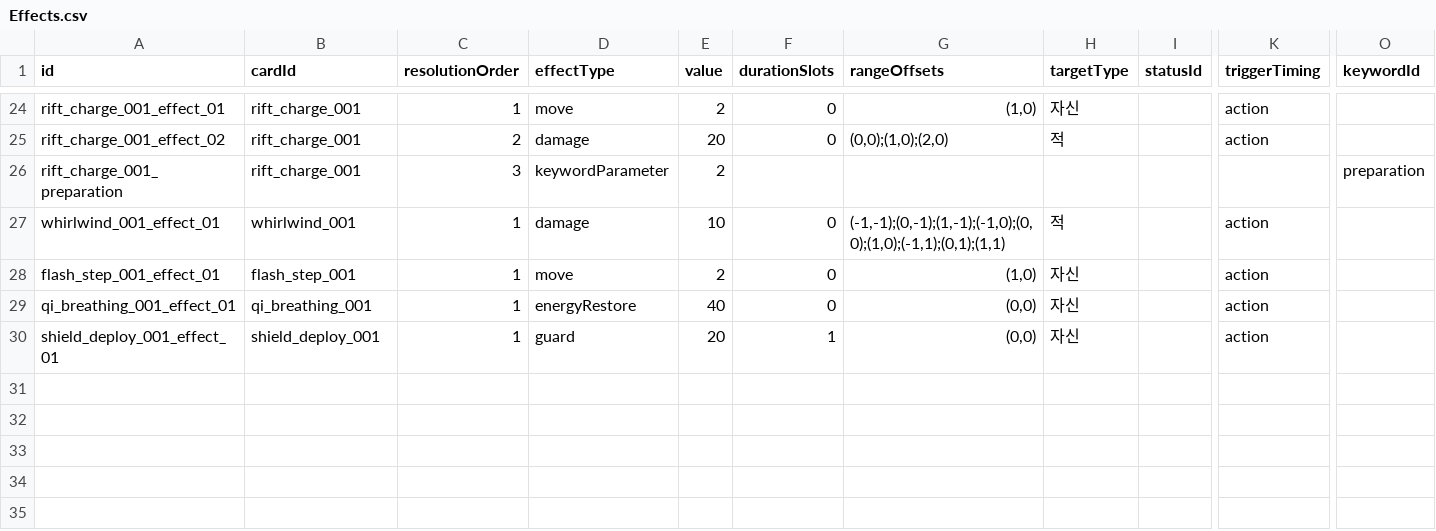
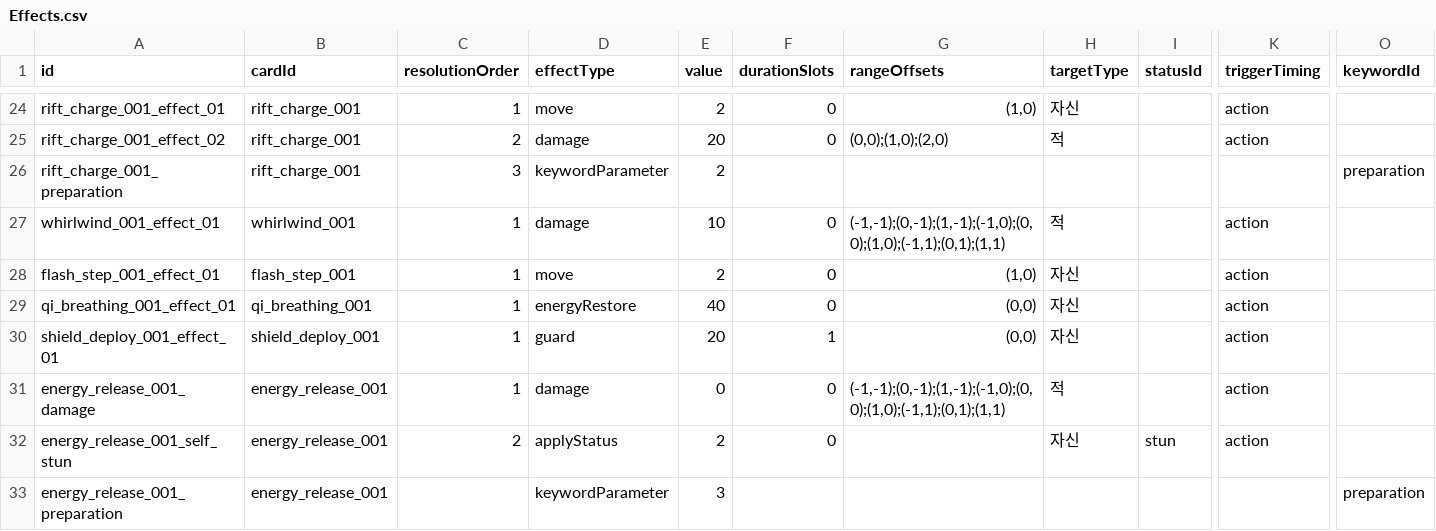
Before and after one commit to kkjjwwww/DuelHero, a CSV file: Assets/Data/CardSheets/Effects.csv, drawn as a sheet; only a part is shown, gaps mark what is left out; rows hold the shown columns only; the diff names each change by its address in the sheet, - before the commit and + after, or states it on an @@ line.

```diff
--- a/Assets/Data/CardSheets/Effects.csv
+++ b/Assets/Data/CardSheets/Effects.csv
+row 31: energy_release_001_damage | energy_release_001 | 1 | damage | 0 | 0 | (-1,-1);(0,-1);(1,-1);(-1,0);(0,0);(1,0);(-1,1);(0,1);(1,1) | 적 |  | action
+row 32: energy_release_001_self_stun | energy_release_001 | 2 | applyStatus | 2 | 0 |  | 자신 | stun | action
+row 33: energy_release_001_preparation | energy_release_001 |  | keywordParameter | 3 |  |  |  |  |  | preparation
```
Also changed, not shown: Assets/Data/CardSheets/Cards.csv, 21 other files.
